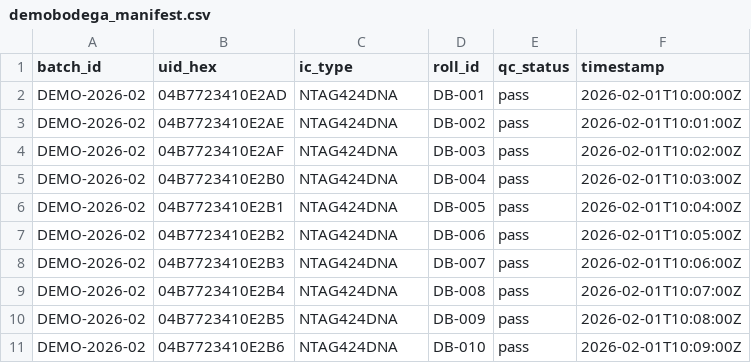
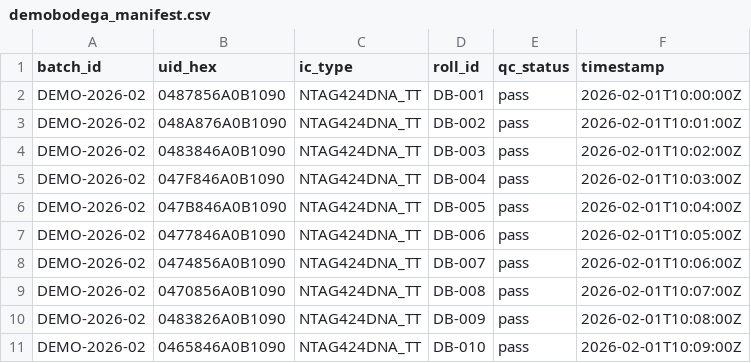
Before and after one commit to inguillen87/NFC-Tokenizacion, a CSV file: apps/api/prisma/demo/demobodega_manifest.csv, drawn as a sheet.

Commit message:
Align demobodega demo corpus with physical UIDs

```diff
--- a/apps/api/prisma/demo/demobodega_manifest.csv
+++ b/apps/api/prisma/demo/demobodega_manifest.csv
@@ -1,11 +1,11 @@
 batch_id,uid_hex,ic_type,roll_id,qc_status,timestamp
-DEMO-2026-02,04B7723410E2AD,NTAG424DNA,DB-001,pass,2026-02-01T10:00:00Z
-DEMO-2026-02,04B7723410E2AE,NTAG424DNA,DB-002,pass,2026-02-01T10:01:00Z
-DEMO-2026-02,04B7723410E2AF,NTAG424DNA,DB-003,pass,2026-02-01T10:02:00Z
-DEMO-2026-02,04B7723410E2B0,NTAG424DNA,DB-004,pass,2026-02-01T10:03:00Z
-DEMO-2026-02,04B7723410E2B1,NTAG424DNA,DB-005,pass,2026-02-01T10:04:00Z
-DEMO-2026-02,04B7723410E2B2,NTAG424DNA,DB-006,pass,2026-02-01T10:05:00Z
-DEMO-2026-02,04B7723410E2B3,NTAG424DNA,DB-007,pass,2026-02-01T10:06:00Z
-DEMO-2026-02,04B7723410E2B4,NTAG424DNA,DB-008,pass,2026-02-01T10:07:00Z
-DEMO-2026-02,04B7723410E2B5,NTAG424DNA,DB-009,pass,2026-02-01T10:08:00Z
-DEMO-2026-02,04B7723410E2B6,NTAG424DNA,DB-010,pass,2026-02-01T10:09:00Z
+DEMO-2026-02,0487856A0B1090,NTAG424DNA_TT,DB-001,pass,2026-02-01T10:00:00Z
+DEMO-2026-02,048A876A0B1090,NTAG424DNA_TT,DB-002,pass,2026-02-01T10:01:00Z
+DEMO-2026-02,0483846A0B1090,NTAG424DNA_TT,DB-003,pass,2026-02-01T10:02:00Z
+DEMO-2026-02,047F846A0B1090,NTAG424DNA_TT,DB-004,pass,2026-02-01T10:03:00Z
+DEMO-2026-02,047B846A0B1090,NTAG424DNA_TT,DB-005,pass,2026-02-01T10:04:00Z
+DEMO-2026-02,0477846A0B1090,NTAG424DNA_TT,DB-006,pass,2026-02-01T10:05:00Z
+DEMO-2026-02,0474856A0B1090,NTAG424DNA_TT,DB-007,pass,2026-02-01T10:06:00Z
+DEMO-2026-02,0470856A0B1090,NTAG424DNA_TT,DB-008,pass,2026-02-01T10:07:00Z
+DEMO-2026-02,0483826A0B1090,NTAG424DNA_TT,DB-009,pass,2026-02-01T10:08:00Z
+DEMO-2026-02,0465846A0B1090,NTAG424DNA_TT,DB-010,pass,2026-02-01T10:09:00Z
```
Also changed, not shown: apps/web/public/demo/demobodega_manifest.csv, demobodega_manifest.csv, 7 other files.
